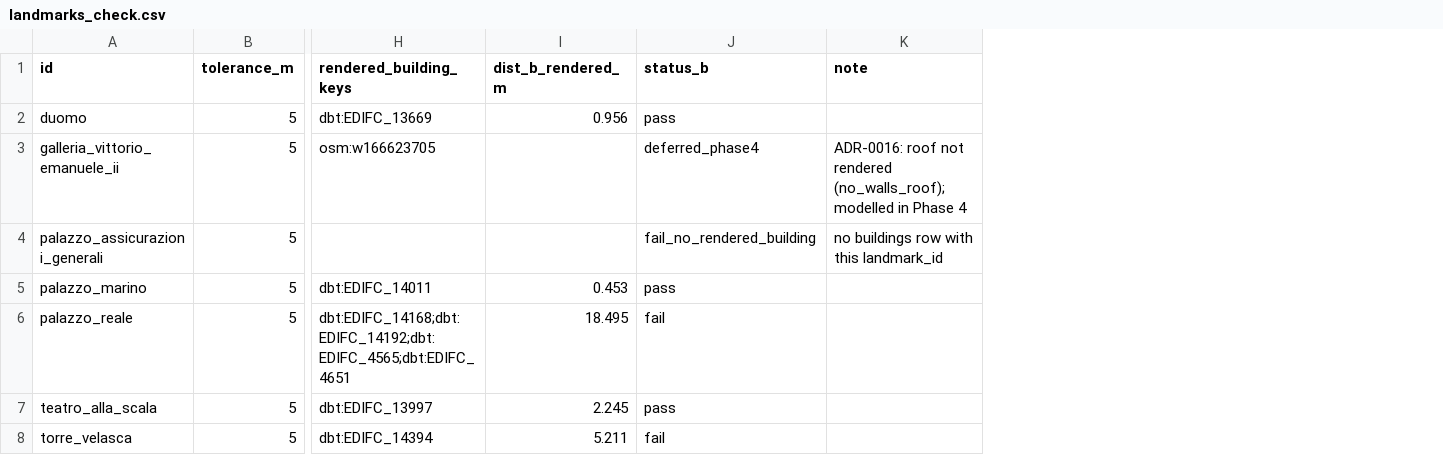
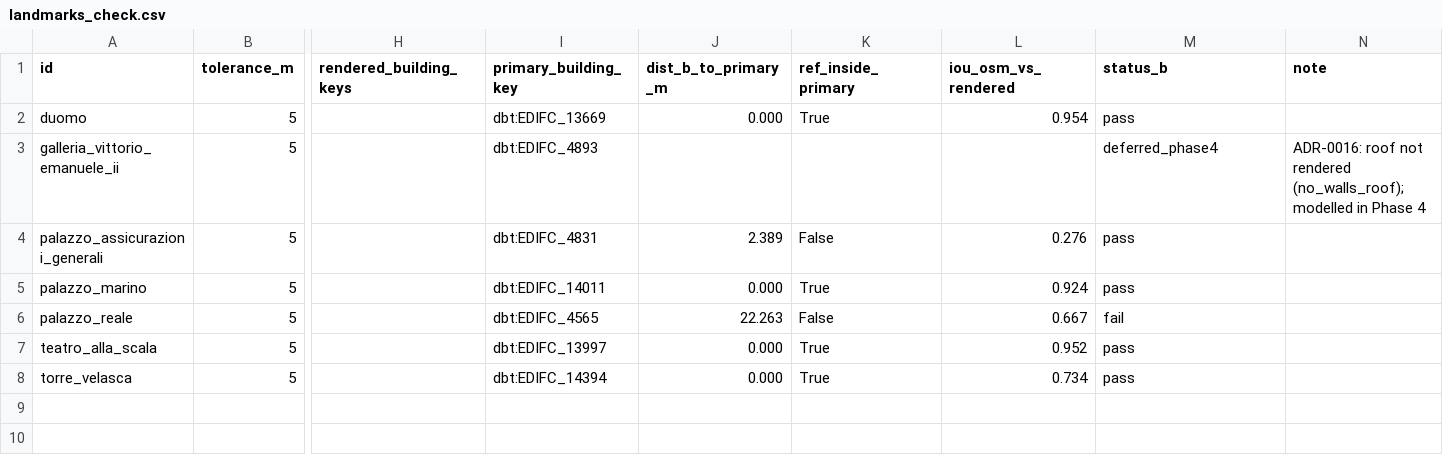
Before and after one commit to alession-100/milano_iso, a CSV file: reports/artifacts/T-1.6/landmarks_check.csv, drawn as a sheet; only a part is shown, gaps mark what is left out; removed rows and columns are numbered as before the commit, all else as after; the diff names each change by its address in the sheet, - before the commit and + after, or states it on an @@ line.

```diff
--- a/reports/artifacts/T-1.6/landmarks_check.csv
+++ b/reports/artifacts/T-1.6/landmarks_check.csv
-column I (dist_b_rendered_m), rows 2-8: 0.956 |  |  | 0.453 | 18.495 | 2.245 | 5.211
+column I (primary_building_key), rows 2-8: dbt:EDIFC_13669 | dbt:EDIFC_4893 | dbt:EDIFC_4831 | dbt:EDIFC_14011 | dbt:EDIFC_4565 | dbt:EDIFC_13997 | dbt:EDIFC_14394
+column J (dist_b_to_primary_m), rows 2-8: 0.000 |  | 2.389 | 0.000 | 22.263 | 0.000 | 0.000
+column K (ref_inside_primary), rows 2-8: True |  | False | True | False | True | True
+column L (iou_osm_vs_rendered), rows 2-8: 0.954 |  | 0.276 | 0.924 | 0.667 | 0.952 | 0.734
-H2 (rendered_building_keys): dbt:EDIFC_13669
+H2 (rendered_building_keys): (empty)
-H3 (rendered_building_keys): osm:w166623705
+H3 (rendered_building_keys): (empty)
-M4 (status_b): fail_no_rendered_building
+M4 (status_b): pass
-N4 (note): no buildings row with this landmark_id
+N4 (note): (empty)
-H5 (rendered_building_keys): dbt:EDIFC_14011
+H5 (rendered_building_keys): (empty)
-H6 (rendered_building_keys): dbt:EDIFC_14168;dbt:EDIFC_14192;dbt:EDIFC_4565;dbt:EDIFC_4651
+H6 (rendered_building_keys): (empty)
-H7 (rendered_building_keys): dbt:EDIFC_13997
+H7 (rendered_building_keys): (empty)
-H8 (rendered_building_keys): dbt:EDIFC_14394
+H8 (rendered_building_keys): (empty)
-M8 (status_b): fail
+M8 (status_b): pass
```
Also changed, not shown: 8 other files.
